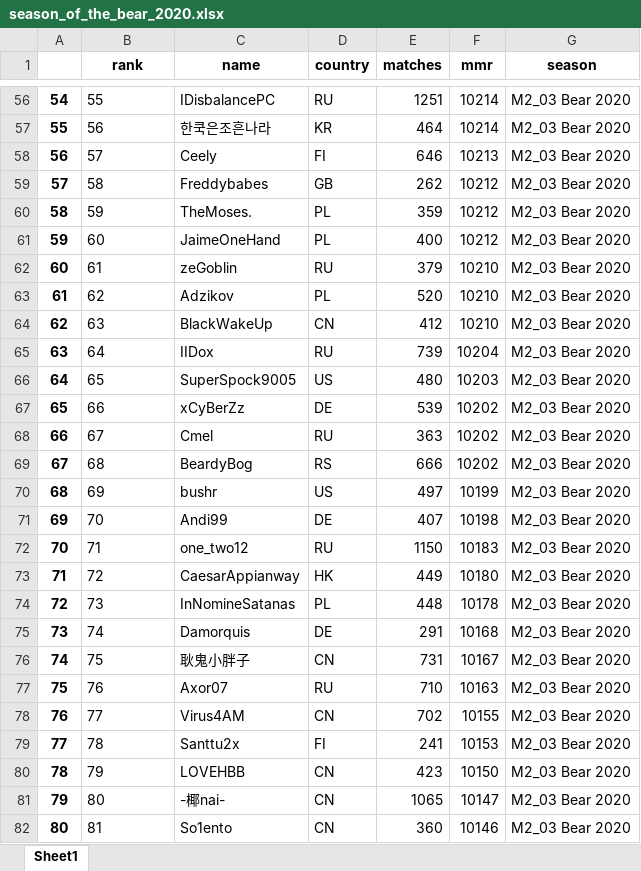
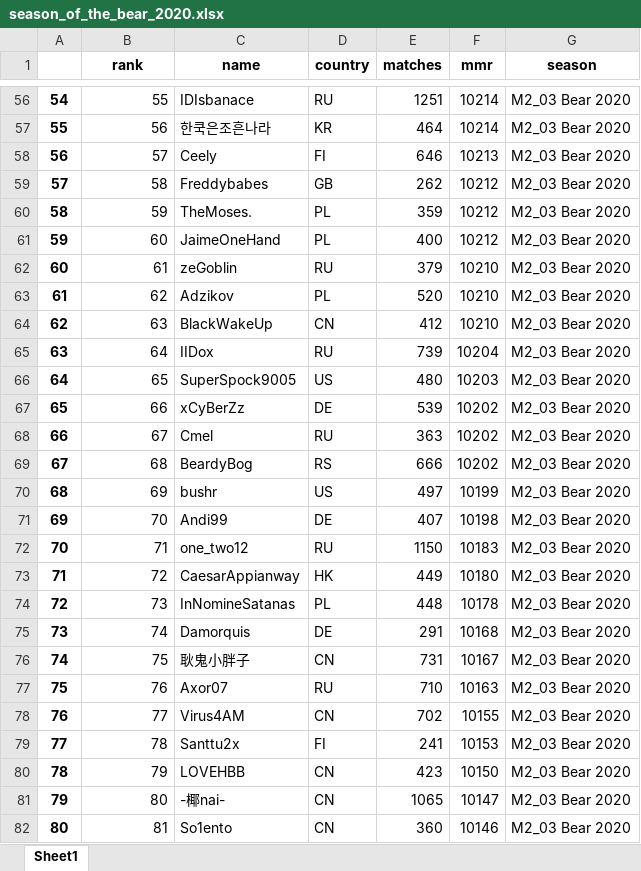
Before and after one commit to 4dcu-be/GwentRank, an Excel workbook: output/season_of_the_bear_2020.xlsx, sheet Sheet1, drawn as a sheet; only a part is shown, gaps mark what is left out; values as stored, in another font and other column widths than the file's, no borders; the diff covers the shown part only; the diff names each change by its address in the sheet, - before the commit and + after, or states it on an @@ line.

```diff
--- a/output/season_of_the_bear_2020.xlsx (sheet Sheet1)
+++ b/output/season_of_the_bear_2020.xlsx (sheet Sheet1)
-B56:B82 alignment: left
+B56:B82 alignment: right
-C56 (name): IDisbalancePC
+C56 (name): IDIsbanace
```
Also changed, not shown: 39 edited cells and cell formats elsewhere in this sheet, output/season_of_love_2020.xlsx, output/season_of_magic_2020.xlsx, 10 other files.
